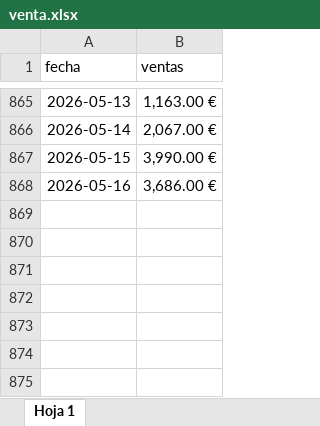
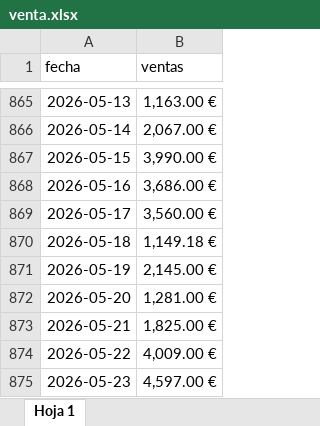
Before and after one commit to Telepipsa/pedido-camion, an Excel workbook: venta.xlsx, sheet Hoja 1, drawn as a sheet; only a part is shown, gaps mark what is left out; values as stored, in another font and other column widths than the file's, no borders; charts and pictures not drawn; the diff names each change by its address in the sheet, - before the commit and + after, or states it on an @@ line.

Commit message:
Ventas

```diff
--- a/venta.xlsx (sheet Hoja 1)
+++ b/venta.xlsx (sheet Hoja 1)
+row 869: 2026-05-17 | 3,560.00 €
+row 870: 2026-05-18 | 1,149.18 €
+row 871: 2026-05-19 | 2,145.00 €
+row 872: 2026-05-20 | 1,281.00 €
+row 873: 2026-05-21 | 1,825.00 €
+row 874: 2026-05-22 | 4,009.00 €
+row 875: 2026-05-23 | 4,597.00 €
```
Also changed, not shown: 1 other file.
